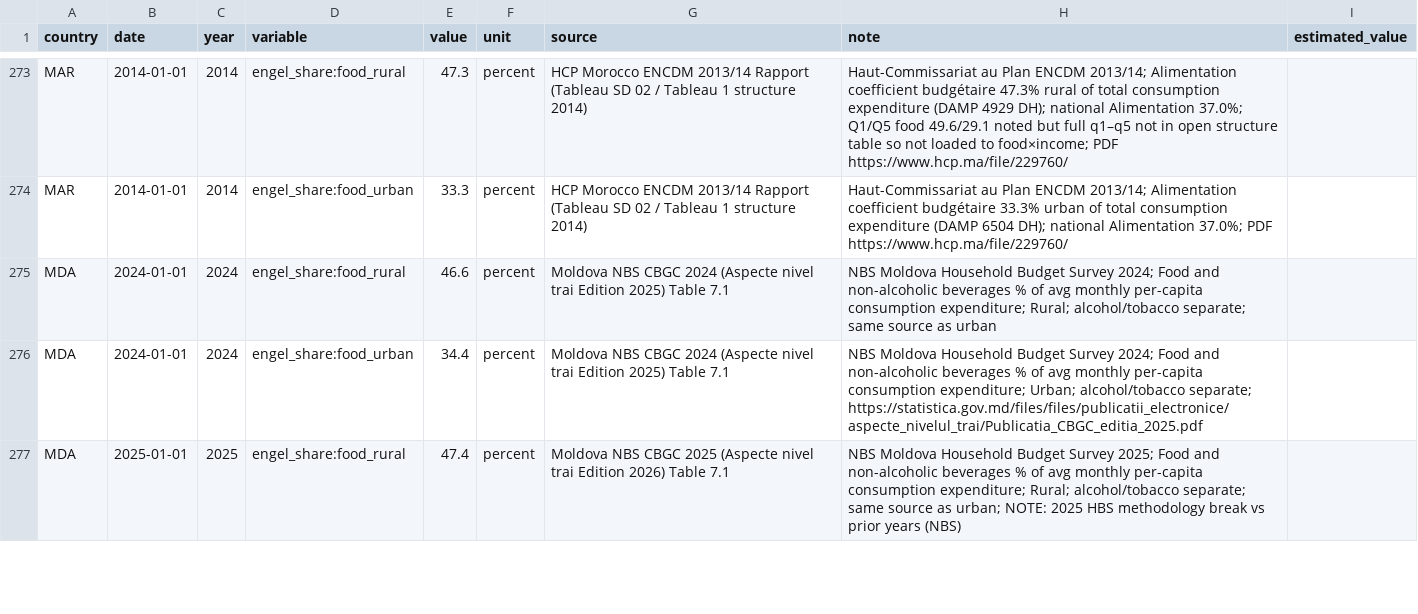
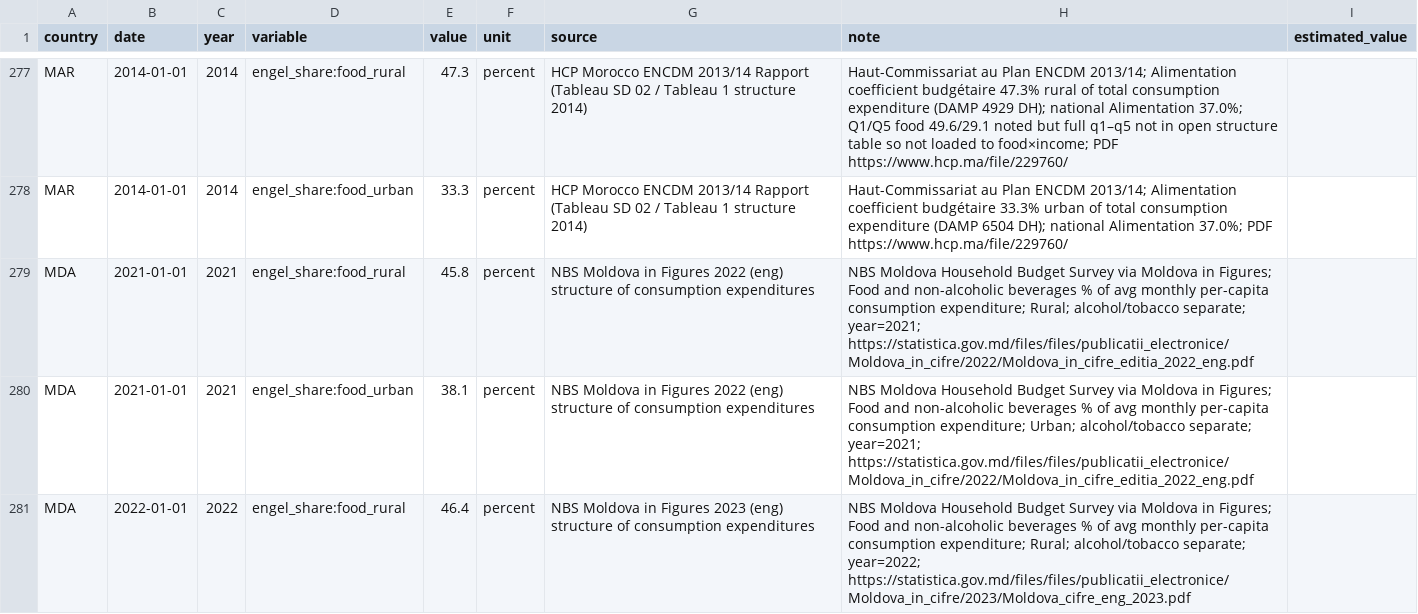
Before and after one commit to myon-bioinformatics/Aoi, a CSV file: research/staple-price-survey/adjacent_food_share_urban_rural/adjacent_food_share_urban_rural_vertical.csv, drawn as a sheet; only a part is shown, gaps mark what is left out; the shorter side is filled out with more unchanged rows; the diff covers the shown part only; the diff names each change by its address in the sheet, - before the commit and + after, or states it on an @@ line.

Commit message:
research(staple-price-survey): ARM/GEO/MDA urban-rural + ARM food×income deciles
ARM ILCS 2024 food+non-alc ur 39.1/44.7 + food_d1–d10; GEO Geostat 2025
food+bev+tobacco ur 37.5/41.6; MDA 2021–23 food+non-alc ur thicken.

```diff
--- a/research/staple-price-survey/adjacent_food_share_urban_rural/adjacent_food_share_urban_rural_vertical.csv
+++ b/research/staple-price-survey/adjacent_food_share_urban_rural/adjacent_food_share_urban_rural_vertical.csv
+row 279: MDA | 2021-01-01 | 2021 | engel_share:food_rural | 45.8 | percent | NBS Moldova in Figures 2022 (eng) structure of consumption expenditures | NBS Moldova Household Budget Survey via Moldova in Figures; Food and non-alcoholic beverages % of avg monthly per-capita consumption expenditure; Rural; alcohol/tobacco separate; year=2021; https://statistica.gov.md/files/files/publicatii_electronice/Moldova_in_cifre/2022/Moldova_in_cifre_editia_2022_eng.pdf
+row 280: MDA | 2021-01-01 | 2021 | engel_share:food_urban | 38.1 | percent | NBS Moldova in Figures 2022 (eng) structure of consumption expenditures | NBS Moldova Household Budget Survey via Moldova in Figures; Food and non-alcoholic beverages % of avg monthly per-capita consumption expenditure; Urban; alcohol/tobacco separate; year=2021; https://statistica.gov.md/files/files/publicatii_electronice/Moldova_in_cifre/2022/Moldova_in_cifre_editia_2022_eng.pdf
+row 281: MDA | 2022-01-01 | 2022 | engel_share:food_rural | 46.4 | percent | NBS Moldova in Figures 2023 (eng) structure of consumption expenditures | NBS Moldova Household Budget Survey via Moldova in Figures; Food and non-alcoholic beverages % of avg monthly per-capita consumption expenditure; Rural; alcohol/tobacco separate; year=2022; https://statistica.gov.md/files/files/publicatii_electronice/Moldova_in_cifre/2023/Moldova_cifre_eng_2023.pdf
```
Also changed, not shown: 7 added rows elsewhere in this file, research/staple-price-survey/adjacent_food_share_by_income/_coverage_by_country.csv, research/staple-price-survey/adjacent_food_share_by_income/adjacent_food_share_by_income_vertical.csv, 11 other files.
